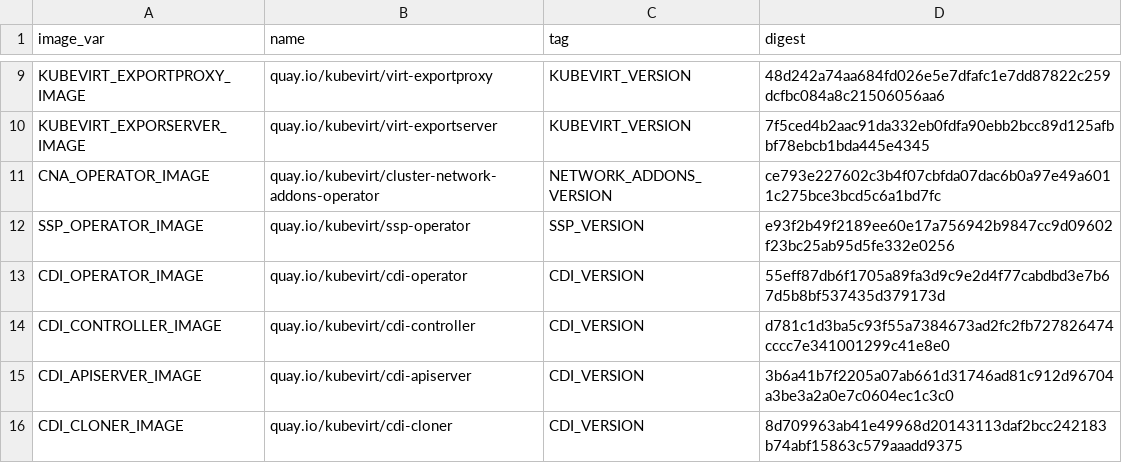
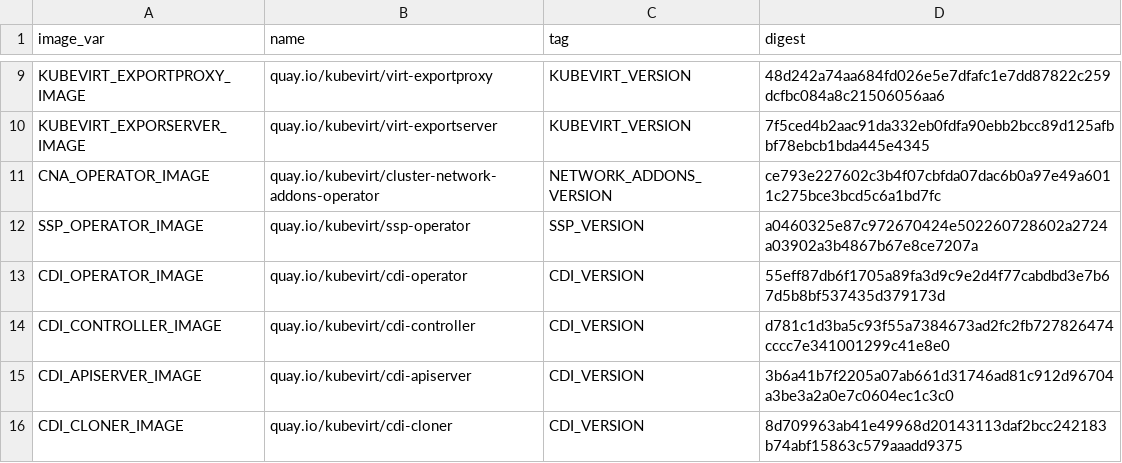
Before and after one commit to tiraboschi/hyperconverged-cluster-operator, a CSV file: deploy/images.csv, drawn as a sheet; only a part is shown, gaps mark what is left out.

Commit message:
consume SSP v0.18.0-rc.0 images
Signed-off-by: Simone Tiraboschi <stirabos@redhat.com>

```diff
--- a/deploy/images.csv
+++ b/deploy/images.csv
@@ -11,3 +11,3 @@ KUBEVIRT_EXPORSERVER_IMAGE,quay.io/kubevirt/virt-exportserver,KUBEVIRT_VERSION,7
 CNA_OPERATOR_IMAGE,quay.io/kubevirt/cluster-network-addons-operator,NETWORK_ADDONS_VERSION,ce793e227602c3b4f07cbfda07dac6b0a97e49a6011c275bce3bcd5c6a1bd7fc
-SSP_OPERATOR_IMAGE,quay.io/kubevirt/ssp-operator,SSP_VERSION,e93f2b49f2189ee60e17a756942b9847cc9d09602f23bc25ab95d5fe332e0256
+SSP_OPERATOR_IMAGE,quay.io/kubevirt/ssp-operator,SSP_VERSION,a0460325e87c972670424e502260728602a2724a03902a3b4867b67e8ce7207a
 CDI_OPERATOR_IMAGE,quay.io/kubevirt/cdi-operator,CDI_VERSION,55eff87db6f1705a89fa3d9c9e2d4f77cabdbd3e7b67d5b8bf537435d379173d
```
Also changed, not shown: 12 other files.
